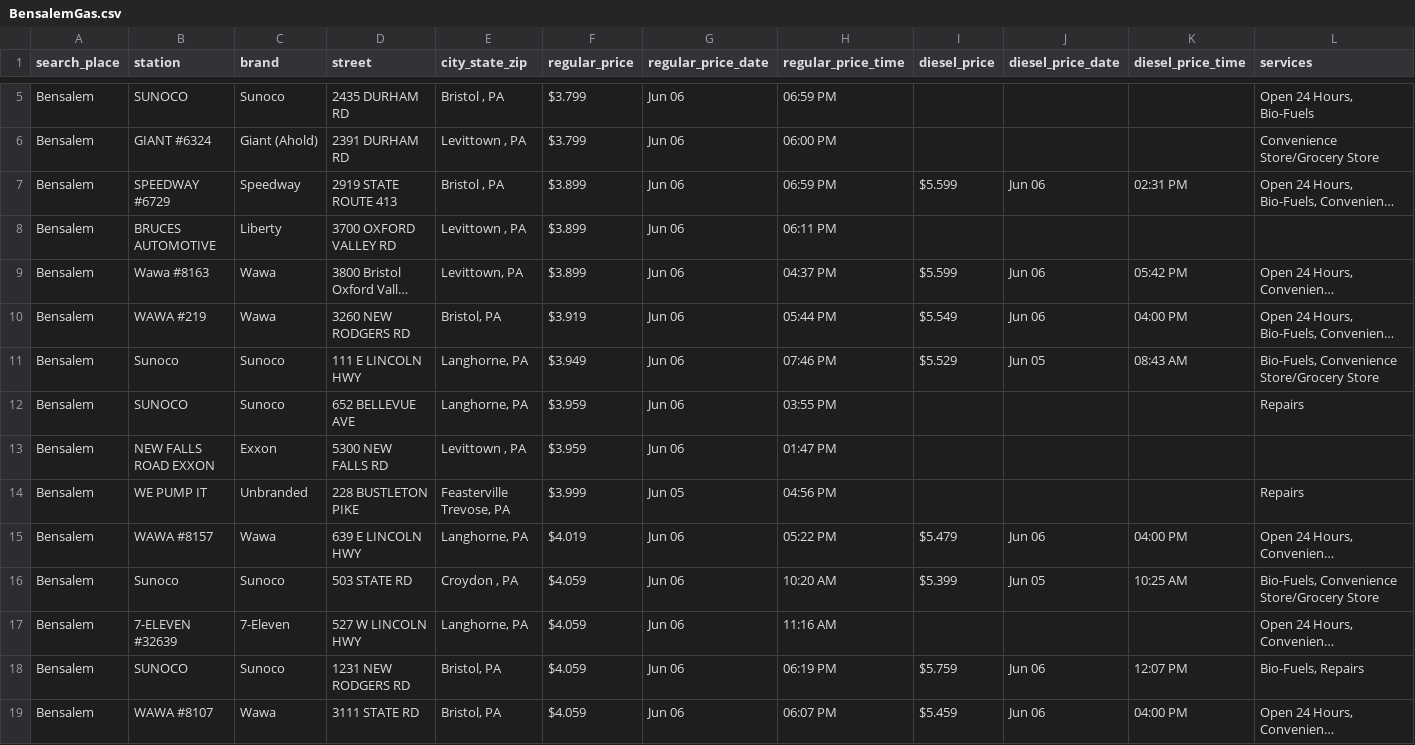
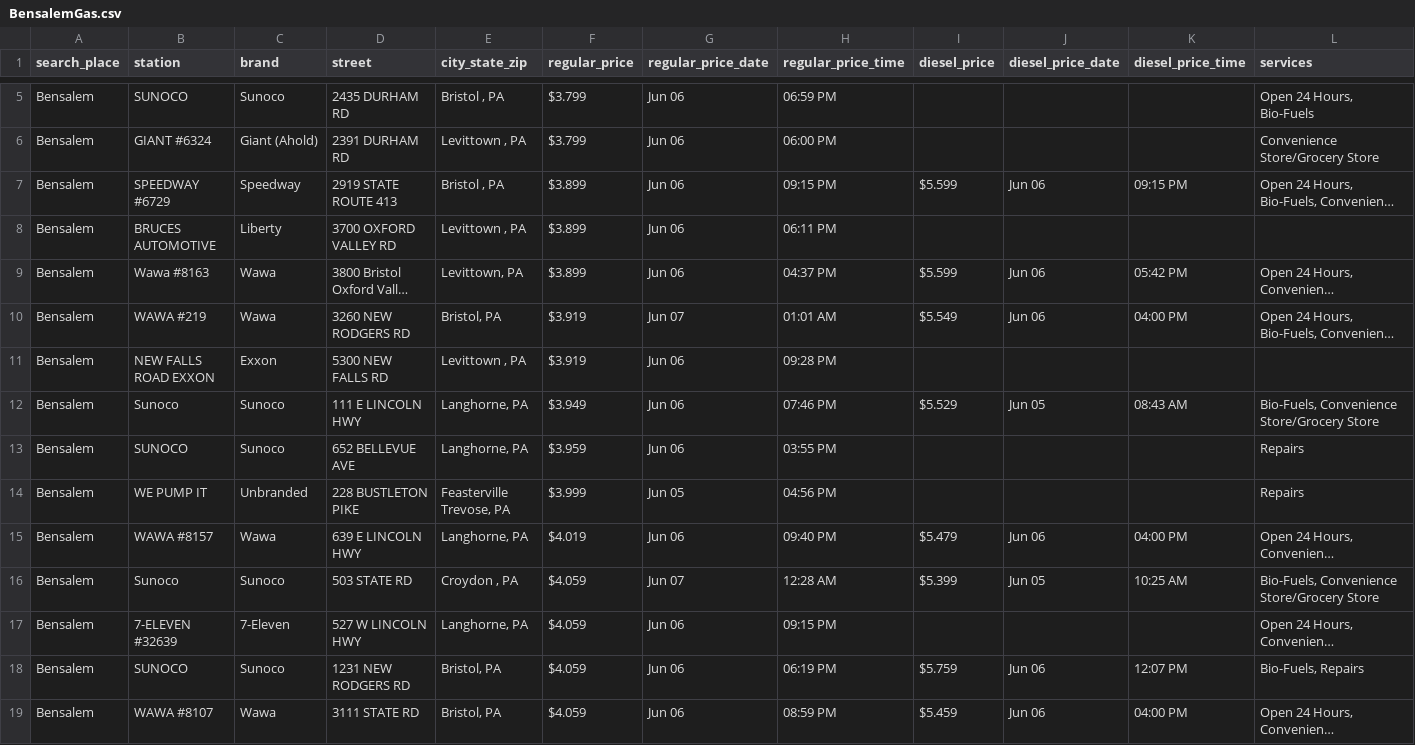
Before and after one commit to CUlleryUSATRepos/BucksGasRepo, a CSV file: BucksGasPrices/BensalemGas.csv, drawn as a sheet; only a part is shown, gaps mark what is left out; long unchanged cells end in …; removed rows and columns are numbered as before the commit, all else as after; the diff covers the shown part only; the diff names each change by its address in the sheet, - before the commit and + after, or states it on an @@ line.

```diff
--- a/BucksGasPrices/BensalemGas.csv
+++ b/BucksGasPrices/BensalemGas.csv
-H7 (regular_price_time): 06:59 PM
+H7 (regular_price_time): 09:15 PM
-K7 (diesel_price_time): 02:31 PM
+K7 (diesel_price_time): 09:15 PM
-G10 (regular_price_date): Jun 06
+G10 (regular_price_date): Jun 07
-H10 (regular_price_time): 05:44 PM
+H10 (regular_price_time): 01:01 AM
+row 11: Bensalem | NEW FALLS ROAD EXXON | Exxon | 5300 NEW FALLS RD | Levittown , PA | $3.919 | Jun 06 | 09:28 PM
-row 13: Bensalem | NEW FALLS ROAD EXXON | Exxon | 5300 NEW FALLS RD | Levittown , PA | $3.959 | Jun 06 | 01:47 PM
-H15 (regular_price_time): 05:22 PM
+H15 (regular_price_time): 09:40 PM
-G16 (regular_price_date): Jun 06
+G16 (regular_price_date): Jun 07
-H16 (regular_price_time): 10:20 AM
+H16 (regular_price_time): 12:28 AM
-H17 (regular_price_time): 11:16 AM
+H17 (regular_price_time): 09:15 PM
-H19 (regular_price_time): 06:07 PM
+H19 (regular_price_time): 08:59 PM
```
Also changed, not shown: 1 removed row and 13 edited cells elsewhere in this file, BucksGasPrices/HulmevilleGas.csv, BucksGasPrices/IvylandGas.csv, 56 other files.
